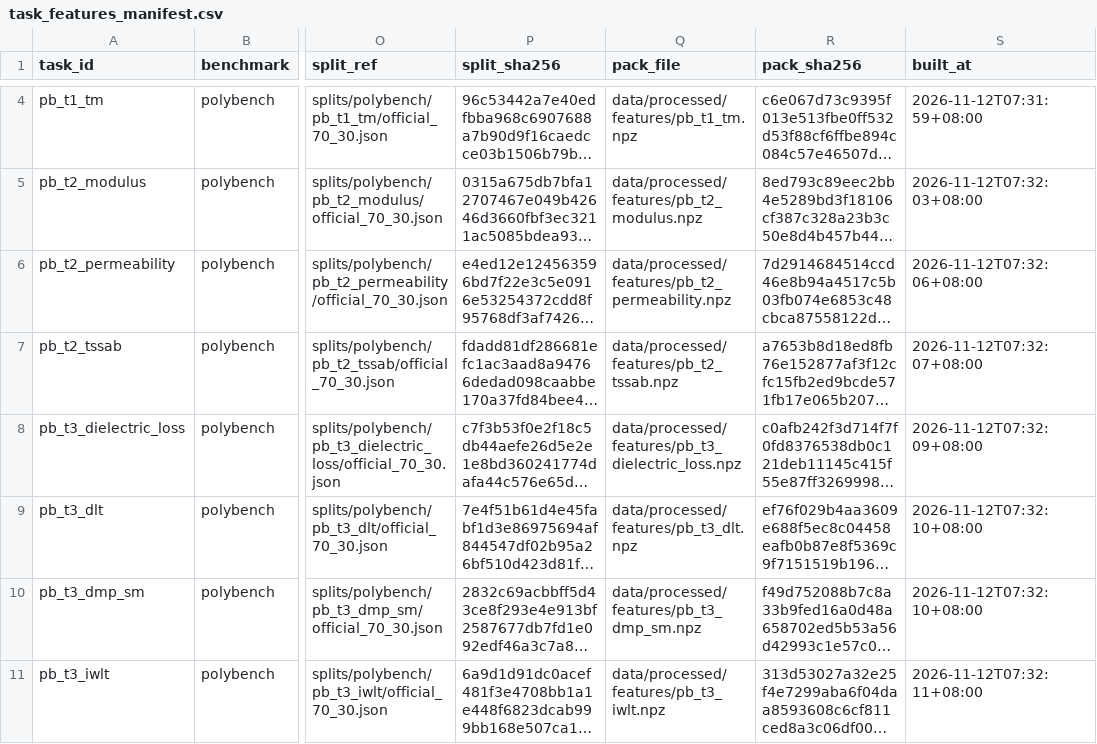
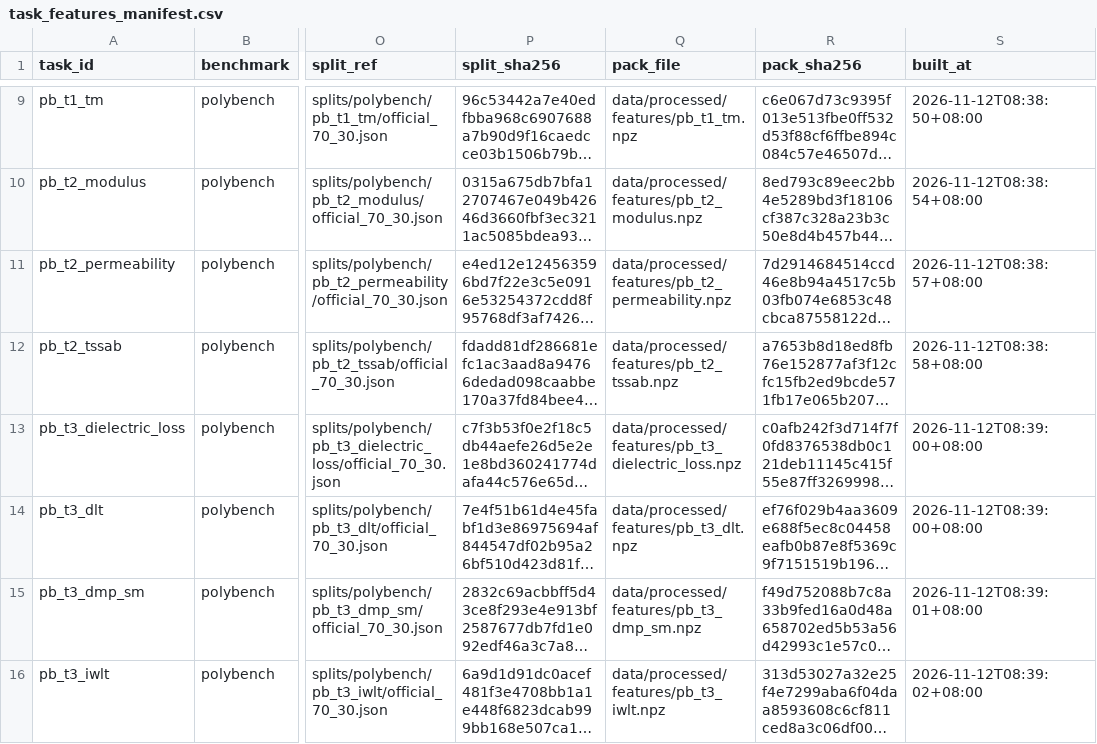
Before and after one commit to XHH-Coco/How-Much-Is-a-Chain-Worth, a CSV file: data/manifests/task_features_manifest.csv, drawn as a sheet; only a part is shown, gaps mark what is left out; long unchanged cells end in …; addresses are those after the commit; the diff covers the shown part only; the diff names each change by its address in the sheet, - before the commit and + after, or states it on an @@ line.

Commit message:
data: B-1.5 补五张调和表，表征扩到 15 任务 / 18,152 结构 / 30,733 行（D-32）
做了什么：A-3 的调和注册表加 5 个配方（PB26 Tg / PB26 均聚物密度 / OpenPoly Tg、Tm、介电常数），
TaskSpec 新增 source_path / smiles_column / name_column / dedupe / label_export_columns 五个字段
（默认值让原有 14 个配方行为逐位不变）；清单改为按注册表合并（部分运行不再抹掉其它任务的旧行）；
抽检走 spec_source_path()。调和表 10 → 15 份，行数 443 / 168 / 295 与 configs 的 n_labels 及
A-7 复核表三处一致，PB26 的 7,367 / 1,800 与官方 manifest.json 的 n_rows 一致。
02_features 自动把结构表从 11,494 扩到 18,152、描述符表 10 → 15 份；03b 出 15 份 npz / 30,733 行 /
30,509 张图；03c 重跑得 18,152 × 600（25.4 秒，未知 token 0）。顺手修一个真 bug：features.py 的
"同结构多行特征必须一致"自检用 np.array_equal(block, block[:1])，块有两行以上时是形状不等、
会假报不一致（PolyBench 已去重从未触发，OpenPoly 不去重一上来就踩响），改成广播首行再比。
全仓测试 191 → 197 passed / 3 skipped。

没做什么：pb26_arch_transfer_ea 与 pb26_scaling_cp 两张表没调和（不进主表，C 用自己的入口）；
OpenPoly 的 Dielectric Constant Electronic/Ionic 两个分项没调和（是 Total 的分项，当标签会与
D-26 的分母口径打架）；8 个恒空 BCUT2D 列仍没删（Q-08 未决，删列等于改冻结的特征空间）；
B-3/B-4/B-5 的训练代码一行没写。

下一步：B-3 的 48 条（其中 30 条 PB26）与 B-5 的 225 条数据条件已齐，可直接开跑；C 的 A2 在 PB26 上、
C-3 的 OpenPoly 225 fits 也解除了阻塞。

结构变更：无新增脚本（五个新任务走同一条 harmonise_task）；data/interim/harmonised/ 多 5 份
（不入库）；data/processed/{structures,descriptors,features,polybert} 全部重建；structure_id 整体
平移过，跨版本引用只认 psmiles_canonical（D-25 第一次真的发生，A-6 的 stale 检查自动重写了
10 个老任务的特征表）。

```diff
--- a/data/manifests/task_features_manifest.csv
+++ b/data/manifests/task_features_manifest.csv
-S9 (built_at): 2026-11-12T07:31:59+08:00
+S9 (built_at): 2026-11-12T08:38:50+08:00
-S10 (built_at): 2026-11-12T07:32:03+08:00
+S10 (built_at): 2026-11-12T08:38:54+08:00
-S11 (built_at): 2026-11-12T07:32:06+08:00
+S11 (built_at): 2026-11-12T08:38:57+08:00
-S12 (built_at): 2026-11-12T07:32:07+08:00
+S12 (built_at): 2026-11-12T08:38:58+08:00
-S13 (built_at): 2026-11-12T07:32:09+08:00
+S13 (built_at): 2026-11-12T08:39:00+08:00
-S14 (built_at): 2026-11-12T07:32:10+08:00
+S14 (built_at): 2026-11-12T08:39:00+08:00
-S15 (built_at): 2026-11-12T07:32:10+08:00
+S15 (built_at): 2026-11-12T08:39:01+08:00
-S16 (built_at): 2026-11-12T07:32:11+08:00
+S16 (built_at): 2026-11-12T08:39:02+08:00
```
Also changed, not shown: 5 added rows and 2 edited cells elsewhere in this file, data/manifests/features_manifest.csv, data/manifests/graph_manifest.csv, 18 other files.
